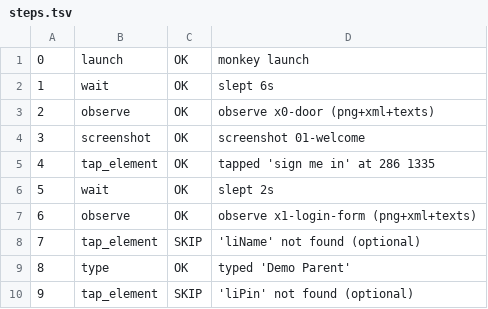
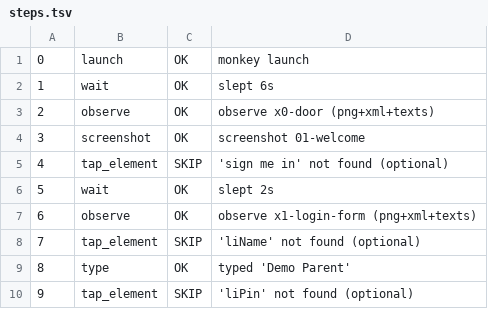
Before and after one commit to boo4blue/boo4blue.github.io, a TSV file: cloud-pc/storage/eyes/results/aaa-carecircle-v45c/steps.tsv, drawn as a sheet; only a part is shown.

```diff
--- a/cloud-pc/storage/eyes/results/aaa-carecircle-v45c/steps.tsv
+++ b/cloud-pc/storage/eyes/results/aaa-carecircle-v45c/steps.tsv
@@ -4,3 +4,3 @@
 3	screenshot	OK	screenshot 01-welcome
-4	tap_element	OK	tapped 'sign me in' at 286 1335
+4	tap_element	SKIP	'sign me in' not found (optional)
 5	wait	OK	slept 2s
```
